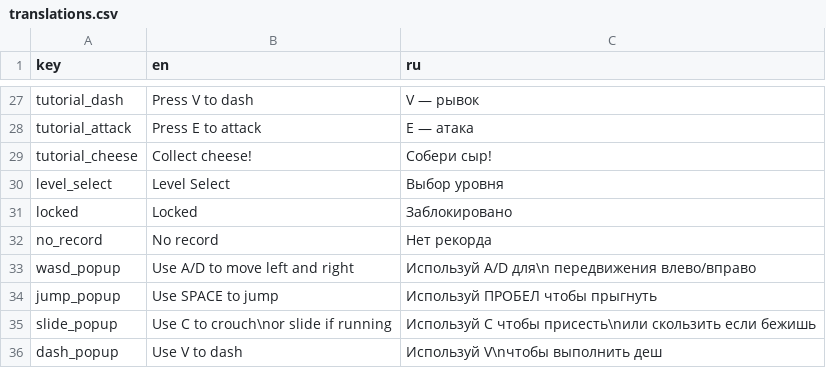
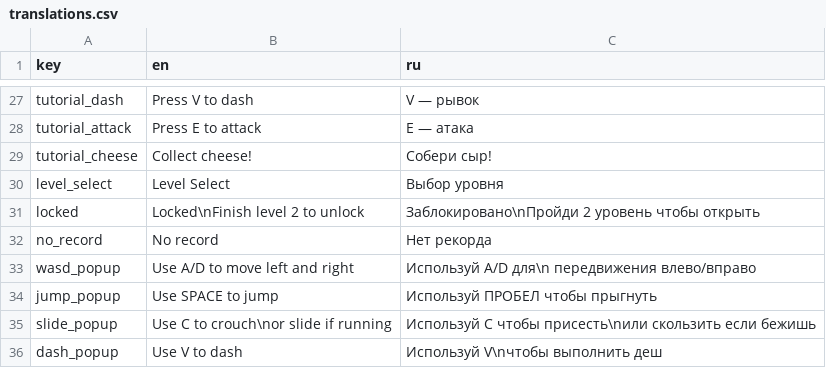
Before and after one commit to kanashiii111/ratventurer, a CSV file: translations/translations.csv, drawn as a sheet; only a part is shown, gaps mark what is left out.

Commit message:
level deco, hold attack fix, locked translation, rank calculation fix

```diff
--- a/translations/translations.csv
+++ b/translations/translations.csv
@@ -30,3 +30,3 @@ tutorial_cheese,Collect cheese!,Собери сыр!
 level_select,Level Select,Выбор уровня
-locked,Locked,Заблокировано
+locked,Locked\nFinish level 2 to unlock,Заблокировано\nПройди 2 уровень чтобы открыть
 no_record,No record,Нет рекорда
```
Also changed, not shown: 8 other files.
